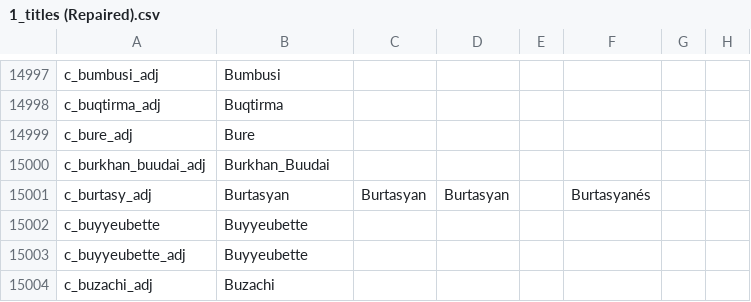
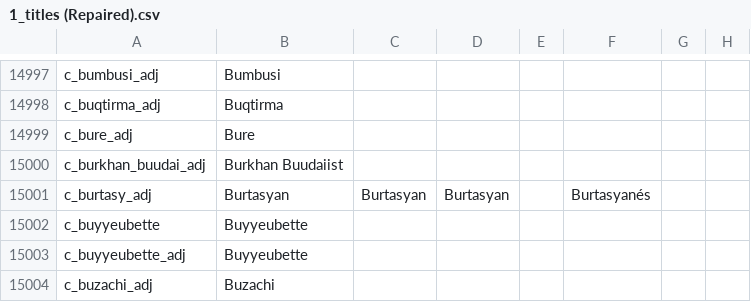
Before and after one commit to 00matthew2000/Lux-Ultima, a CSV file: localisation/1_titles (Repaired).csv, drawn as a sheet; only a part is shown, gaps mark what is left out; the diff names each change by its address in the sheet, - before the commit and + after, or states it on an @@ line.

```diff
--- a/localisation/1_titles (Repaired).csv
+++ b/localisation/1_titles (Repaired).csv
-B15000: Burkhan_Buudai
+B15000: Burkhan Buudaiist
```
Also changed, not shown: localisation/1_historical.csv, 1 other file.
